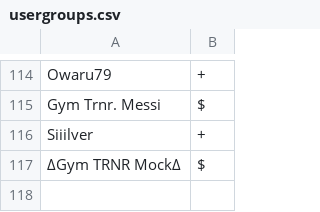
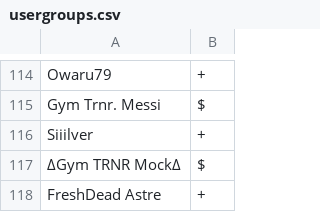
Before and after one commit to Sora-League/Pokemon-Showdown, a CSV file: config/usergroups.csv, drawn as a sheet; only a part is shown, gaps mark what is left out.

Commit message:
usergroups

```diff
--- a/config/usergroups.csv
+++ b/config/usergroups.csv
@@ -117 +117,2 @@ Siiilver,+
 ∆Gym TRNR Mock∆,$
+FreshDead Astre,+
```
